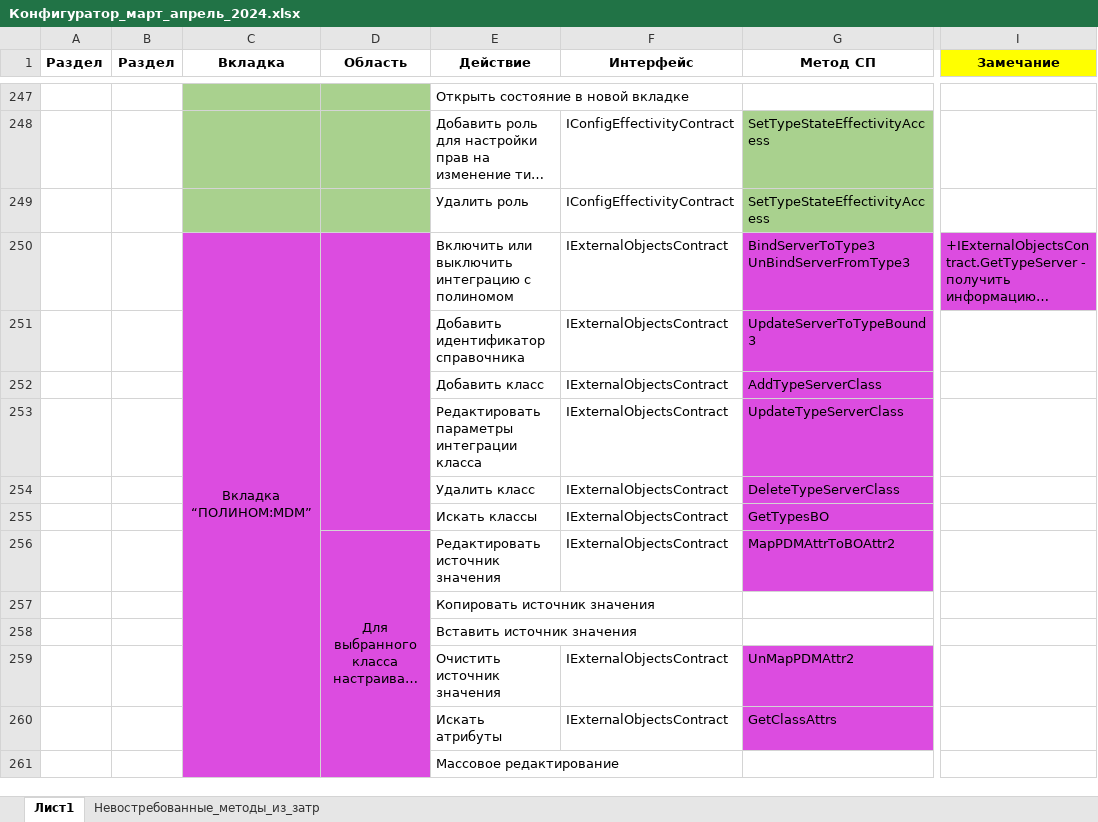
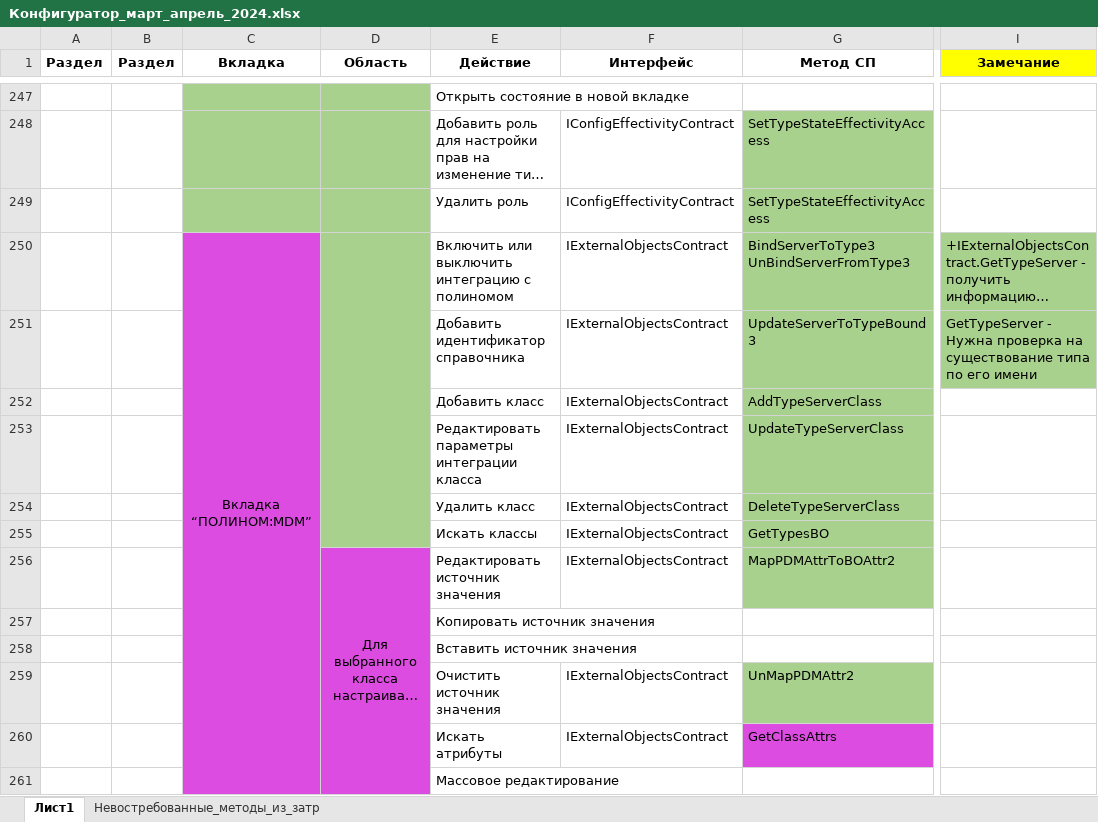
Before and after one commit to ZhukovIt/Ascon_Documents, an Excel workbook: Конфигуратор_март_апрель_2024.xlsx, sheet Лист1, drawn as a sheet; only a part is shown, gaps mark what is left out; long unchanged cells end in …; values as stored, in another font and other column widths than the file's, no borders; the diff names each change by its address in the sheet, - before the commit and + after, or states it on an @@ line.

Commit message:
+Изменения в документации

```diff
--- a/Конфигуратор_март_апрель_2024.xlsx (sheet Лист1)
+++ b/Конфигуратор_март_апрель_2024.xlsx (sheet Лист1)
-D250:D255 fill: #DC4CE0
+D250:D255 fill: #A9D18E
-G250:G256 fill: #DC4CE0
+G250:G256 fill: #A9D18E
-I250 fill: #DC4CE0
+I250 fill: #A9D18E
-I251 (Замечание): (empty)
+I251 (Замечание): GetTypeServer - Нужна проверка на существование типа по его имени
-I251 fill: none
+I251 fill: #A9D18E
-G259 fill: #DC4CE0
+G259 fill: #A9D18E
```
Also changed, not shown: sheet Невостребованные_методы_из_затр.
